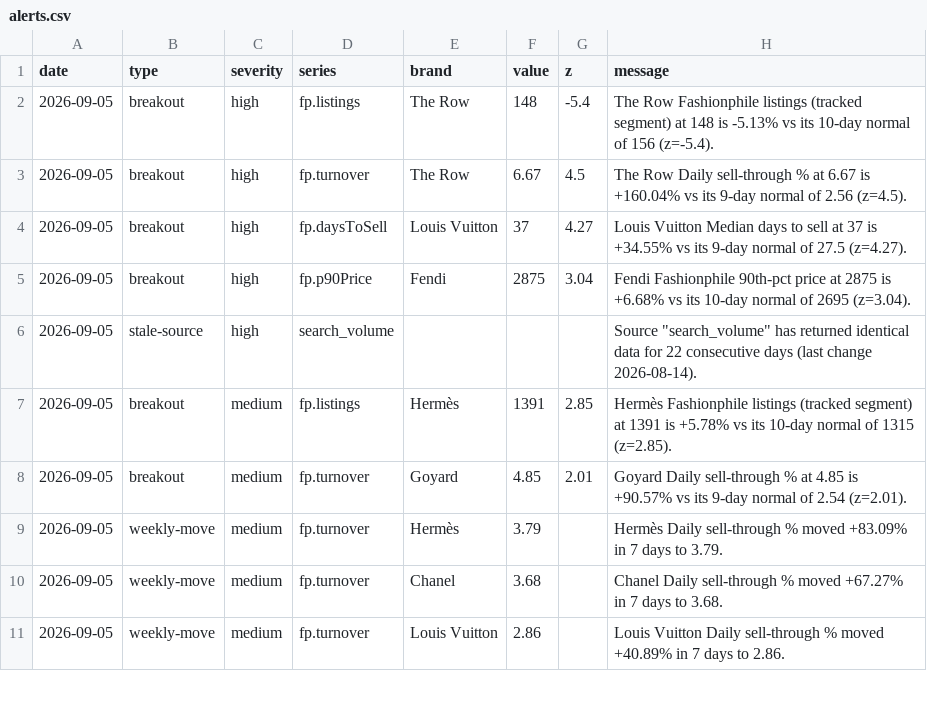
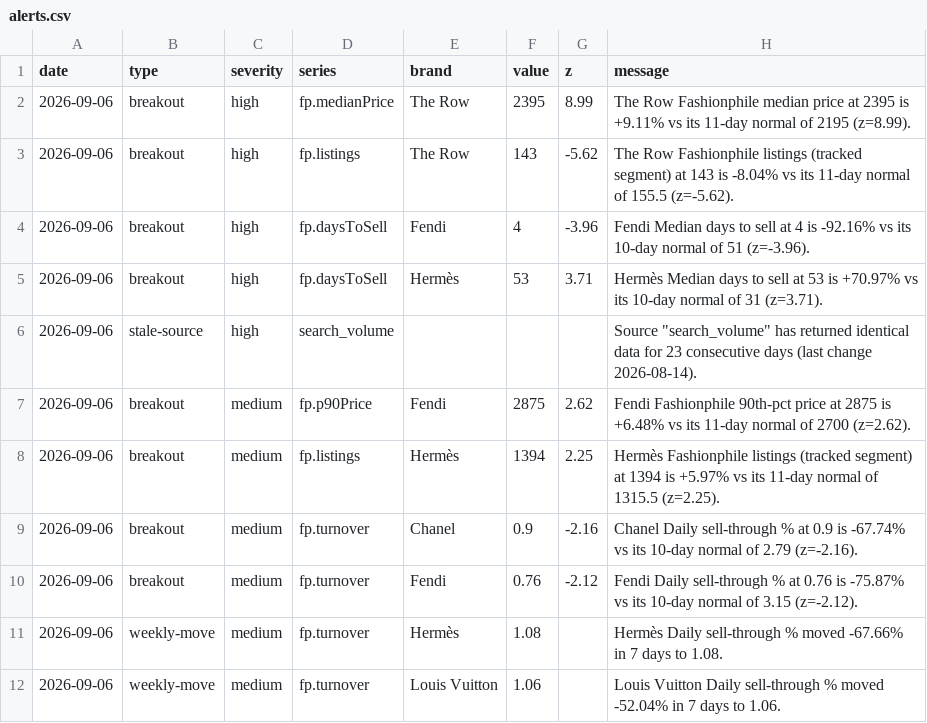
Before and after one commit to elibarzvi/demand-desk, a CSV file: data/exports/alerts.csv, drawn as a sheet; only a part is shown; the diff covers the shown part only.

```diff
--- a/data/exports/alerts.csv
+++ b/data/exports/alerts.csv
@@ -1,11 +1,12 @@
 date,type,severity,series,brand,value,z,message
-2026-09-05,breakout,high,fp.listings,The Row,148,-5.4,The Row Fashionphile listings (tracked segment) at 148 is -5.13% vs its 10-day normal of 156 (z=-5.4).
-2026-09-05,breakout,high,fp.turnover,The Row,6.67,4.5,The Row Daily sell-through % at 6.67 is +160.04% vs its 9-day normal of 2.56 (z=4.5).
-2026-09-05,breakout,high,fp.daysToSell,Louis Vuitton,37,4.27,Louis Vuitton Median days to sell at 37 is +34.55% vs its 9-day normal of 27.5 (z=4.27).
-2026-09-05,breakout,high,fp.p90Price,Fendi,2875,3.04,Fendi Fashionphile 90th-pct price at 2875 is +6.68% vs its 10-day normal of 2695 (z=3.04).
-2026-09-05,stale-source,high,search_volume,,,,"Source ""search_volume"" has returned identical data for 22 consecutive days (last change 2026-08-14)."
-2026-09-05,breakout,medium,fp.listings,Hermès,1391,2.85,Hermès Fashionphile listings (tracked segment) at 1391 is +5.78% vs its 10-day normal of 1315 (z=2.85).
-2026-09-05,breakout,medium,fp.turnover,Goyard,4.85,2.01,Goyard Daily sell-through % at 4.85 is +90.57% vs its 9-day normal of 2.54 (z=2.01).
-2026-09-05,weekly-move,medium,fp.turnover,Hermès,3.79,,Hermès Daily sell-through % moved +83.09% in 7 days to 3.79.
-2026-09-05,weekly-move,medium,fp.turnover,Chanel,3.68,,Chanel Daily sell-through % moved +67.27% in 7 days to 3.68.
-2026-09-05,weekly-move,medium,fp.turnover,Louis Vuitton,2.86,,Louis Vuitton Daily sell-through % moved +40.89% in 7 days to 2.86.
+2026-09-06,breakout,high,fp.medianPrice,The Row,2395,8.99,The Row Fashionphile median price at 2395 is +9.11% vs its 11-day normal of 2195 (z=8.99).
+2026-09-06,breakout,high,fp.listings,The Row,143,-5.62,The Row Fashionphile listings (tracked segment) at 143 is -8.04% vs its 11-day normal of 155.5 (z=-5.62).
+2026-09-06,breakout,high,fp.daysToSell,Fendi,4,-3.96,Fendi Median days to sell at 4 is -92.16% vs its 10-day normal of 51 (z=-3.96).
+2026-09-06,breakout,high,fp.daysToSell,Hermès,53,3.71,Hermès Median days to sell at 53 is +70.97% vs its 10-day normal of 31 (z=3.71).
+2026-09-06,stale-source,high,search_volume,,,,"Source ""search_volume"" has returned identical data for 23 consecutive days (last change 2026-08-14)."
+2026-09-06,breakout,medium,fp.p90Price,Fendi,2875,2.62,Fendi Fashionphile 90th-pct price at 2875 is +6.48% vs its 11-day normal of 2700 (z=2.62).
+2026-09-06,breakout,medium,fp.listings,Hermès,1394,2.25,Hermès Fashionphile listings (tracked segment) at 1394 is +5.97% vs its 11-day normal of 1315.5 (z=2.25).
+2026-09-06,breakout,medium,fp.turnover,Chanel,0.9,-2.16,Chanel Daily sell-through % at 0.9 is -67.74% vs its 10-day normal of 2.79 (z=-2.16).
+2026-09-06,breakout,medium,fp.turnover,Fendi,0.76,-2.12,Fendi Daily sell-through % at 0.76 is -75.87% vs its 10-day normal of 3.15 (z=-2.12).
+2026-09-06,weekly-move,medium,fp.turnover,Hermès,1.08,,Hermès Daily sell-through % moved -67.66% in 7 days to 1.08.
+2026-09-06,weekly-move,medium,fp.turnover,Louis Vuitton,1.06,,Louis Vuitton Daily sell-through % moved -52.04% in 7 days to 1.06.
```
Also changed, not shown: 3 added rows and 20 edited cells elsewhere in this file, data/exports/fashionphile-condition.csv, data/exports/fashionphile.csv, 26 other files.
